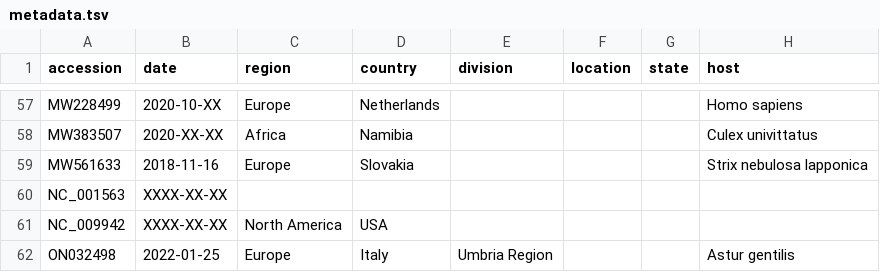
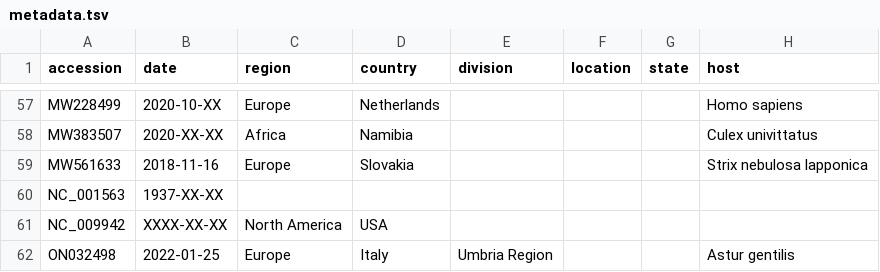
Before and after one commit to NW-PaGe/WNV, a TSV file: phylogenetic/example_data/metadata.tsv, drawn as a sheet; only a part is shown, gaps mark what is left out; the diff names each change by its address in the sheet, - before the commit and + after, or states it on an @@ line.

```diff
--- a/phylogenetic/example_data/metadata.tsv
+++ b/phylogenetic/example_data/metadata.tsv
-B60 (date): XXXX-XX-XX
+B60 (date): 1937-XX-XX
```
Also changed, not shown: ingest/defaults/annotations.tsv.
